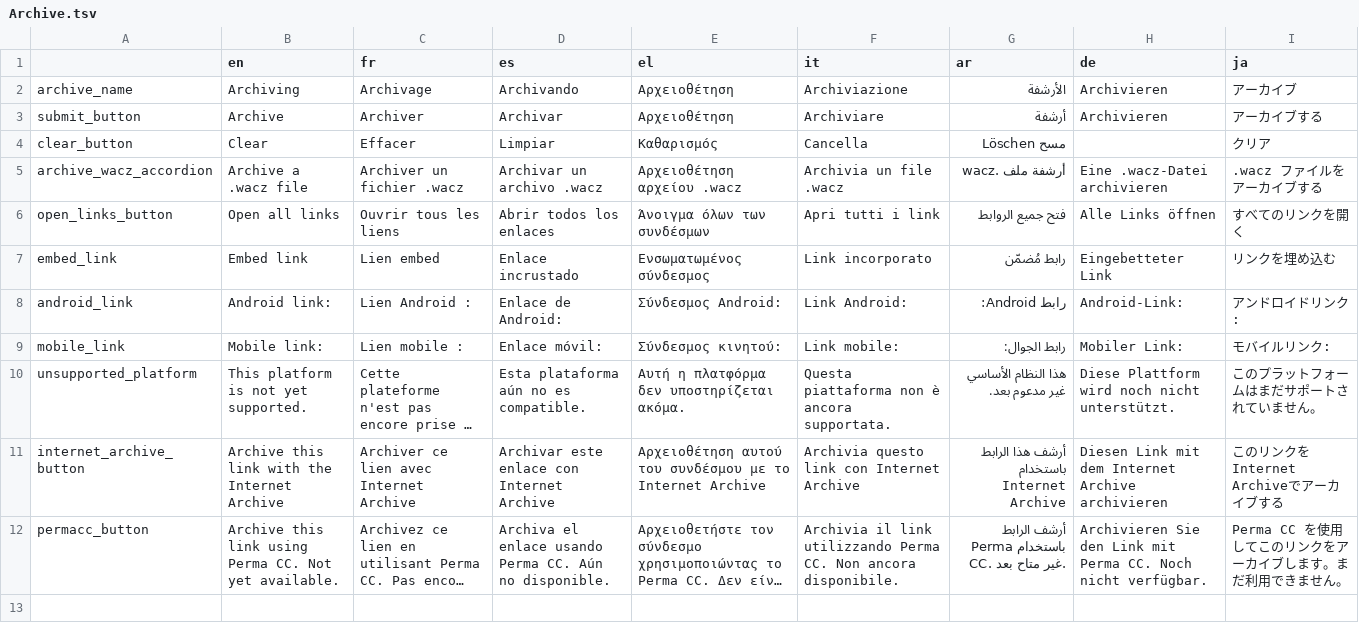
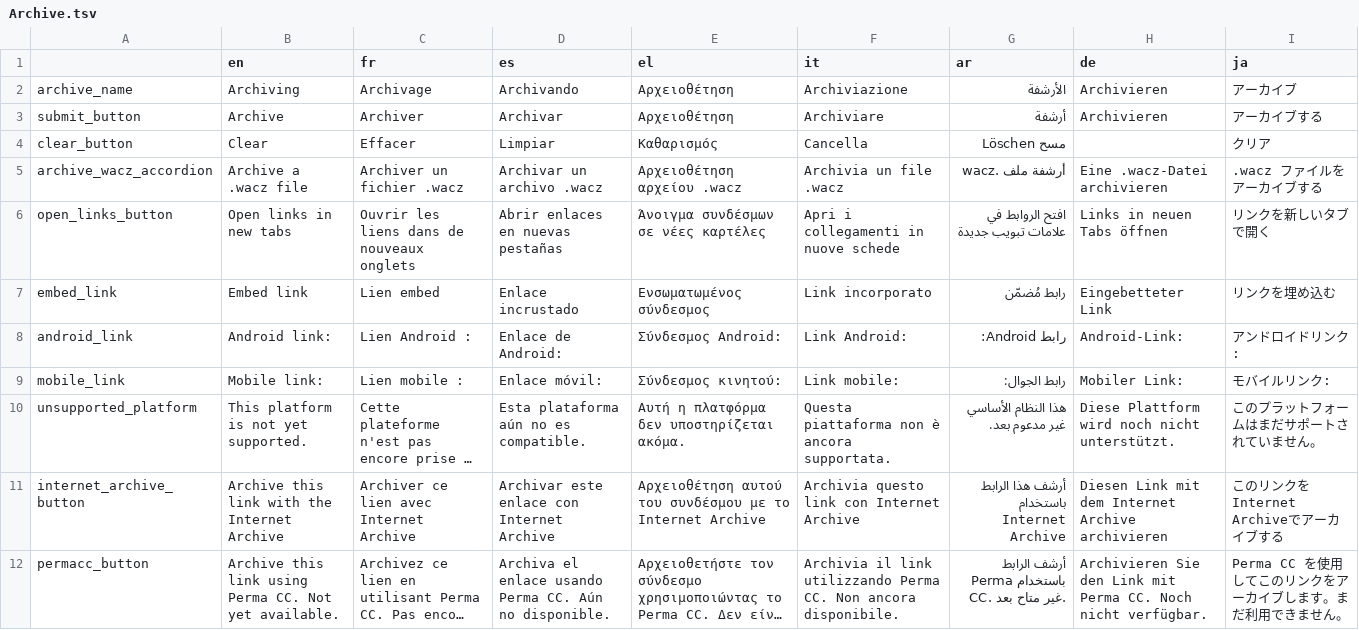
Before and after one commit to AFP-Medialab/InVID-Translation, a TSV file: components/NavItems/tools/Archive.tsv, drawn as a sheet; long unchanged cells end in ….

Commit message:
Enhanced translation

```diff
--- a/components/NavItems/tools/Archive.tsv
+++ b/components/NavItems/tools/Archive.tsv
@@ -5,3 +5,3 @@ clear_button	Clear	Effacer	Limpiar	Καθαρισμός	Cancella	مسح Löschen
 archive_wacz_accordion	Archive a .wacz file	Archiver un fichier .wacz	Archivar un archivo .wacz	Αρχειοθέτηση αρχείου .wacz	Archivia un file .wacz	أرشفة ملف .wacz	Eine .wacz-Datei archivieren	.wacz ファイルをアーカイブする
-open_links_button	Open all links	Ouvrir tous les liens	Abrir todos los enlaces	Άνοιγμα όλων των συνδέσμων	Apri tutti i link	فتح جميع الروابط	Alle Links öffnen	すべてのリンクを開く
+open_links_button	Open links in new tabs	Ouvrir les liens dans de nouveaux onglets	Abrir enlaces en nuevas pestañas	Άνοιγμα συνδέσμων σε νέες καρτέλες	Apri i collegamenti in nuove schede	افتح الروابط في علامات تبويب جديدة	Links in neuen Tabs öffnen	リンクを新しいタブで開く
 embed_link	Embed link	Lien embed	Enlace incrustado	Ενσωματωμένος σύνδεσμος	Link incorporato	رابط مُضمّن	Eingebetteter Link	リンクを埋め込む
```
